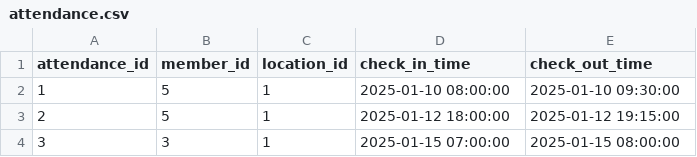
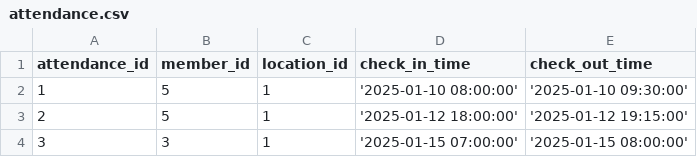
Before and after one commit to Huda-abn/DAT1-Assignment-V2, a CSV file: data/attendance.csv, drawn as a sheet.

Commit message:
fixed data errors drom data files

```diff
--- a/data/attendance.csv
+++ b/data/attendance.csv
@@ -1,4 +1,4 @@
 attendance_id,member_id,location_id,check_in_time,check_out_time
-1,5,1,"2025-01-10 08:00:00","2025-01-10 09:30:00"
-2,5,1,"2025-01-12 18:00:00","2025-01-12 19:15:00"
-3,3,1,"2025-01-15 07:00:00","2025-01-15 08:00:00"
+1,5,1,'2025-01-10 08:00:00','2025-01-10 09:30:00'
+2,5,1,'2025-01-12 18:00:00','2025-01-12 19:15:00'
+3,3,1,'2025-01-15 07:00:00','2025-01-15 08:00:00'
```
Also changed, not shown: data/class_schedule.csv, data/classes.csv, 9 other files.
